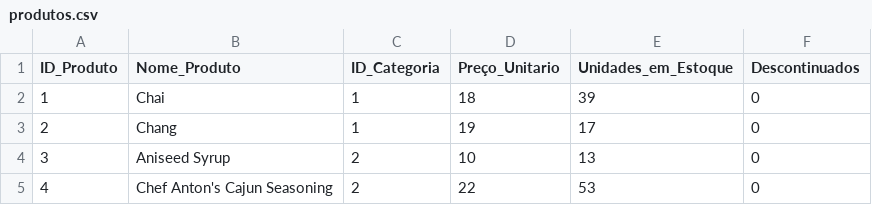
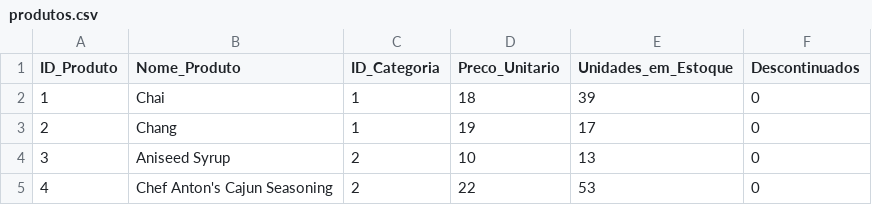
Before and after one commit to julianarpaz/banco-de-dados-projeto, a CSV file: base_de_dados/produtos.csv, drawn as a sheet; only a part is shown.

```diff
--- a/base_de_dados/produtos.csv
+++ b/base_de_dados/produtos.csv
@@ -1,2 +1,2 @@
-ID_Produto,Nome_Produto,ID_Categoria,Preço_Unitario,Unidades_em_Estoque,Descontinuados
+ID_Produto,Nome_Produto,ID_Categoria,Preco_Unitario,Unidades_em_Estoque,Descontinuados
 1,Chai,1,18,39,0
```
Also changed, not shown: base_de_dados/categorias.csv, base_de_dados/clientes.csv, 5 other files.
